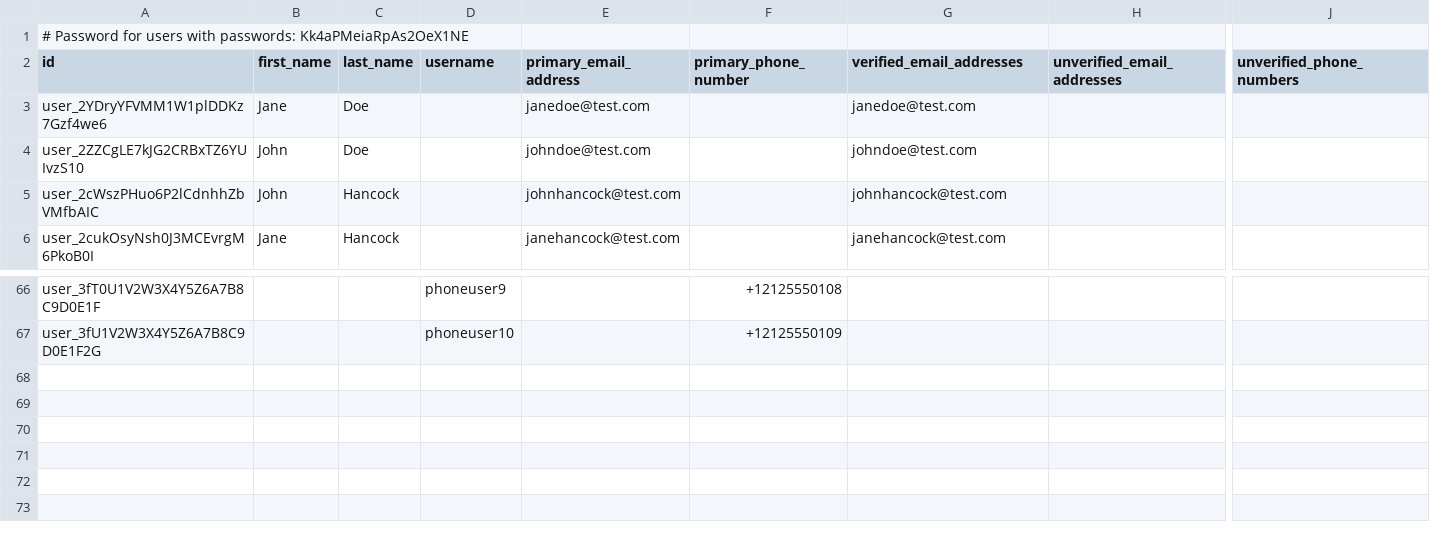
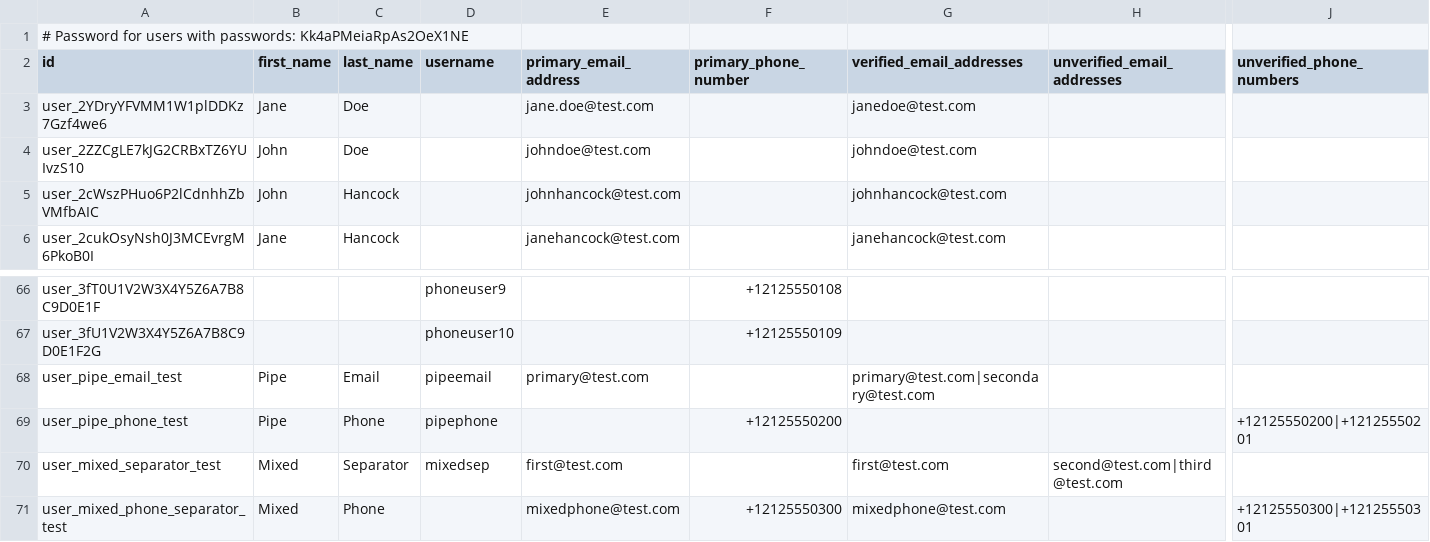
Before and after one commit to clerk/migration-tool, a CSV file: samples/clerk.csv, drawn as a sheet; only a part is shown, gaps mark what is left out; rows hold the shown columns only; the diff names each change by its address in the sheet, - before the commit and + after, or states it on an @@ line.

Commit message:
fix: Update sample data and added support for | separated emails and phones

```diff
--- a/samples/clerk.csv
+++ b/samples/clerk.csv
-E3 (primary_email_address): janedoe@test.com
+E3 (primary_email_address): jane.doe@test.com
+row 68: user_pipe_email_test | Pipe | Email | pipeemail | primary@test.com |  | primary@test.com|secondary@test.com
+row 69: user_pipe_phone_test | Pipe | Phone | pipephone |  | +12125550200 |  |  | +12125550200|+12125550201
+row 70: user_mixed_separator_test | Mixed | Separator | mixedsep | first@test.com |  | first@test.com | second@test.com|third@test.com
+row 71: user_mixed_phone_separator_test | Mixed | Phone |  | mixedphone@test.com | +12125550300 | mixedphone@test.com |  | +12125550300|+12125550301
```
Also changed, not shown: samples/supabase.csv, 6 other files.
